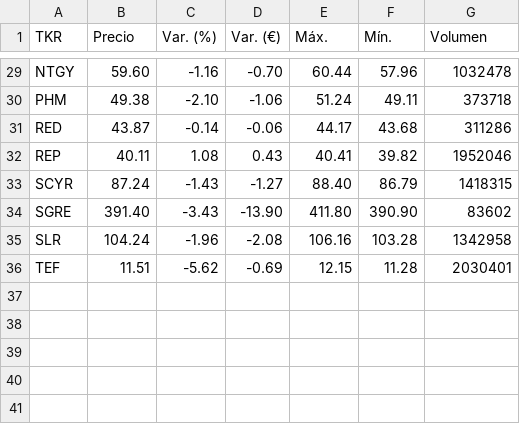
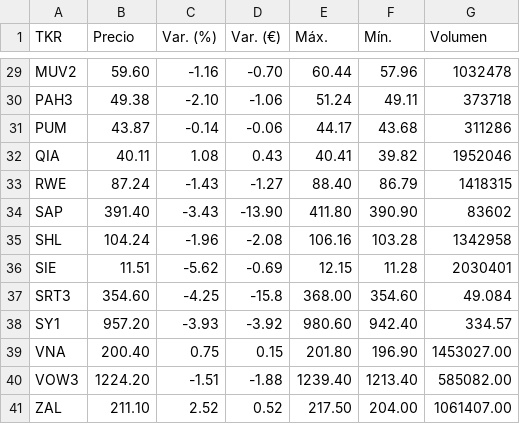
Before and after one commit to jorgbell/GIW, a CSV file: Practica4/Tabla3(DAX 30).csv, drawn as a sheet; only a part is shown, gaps mark what is left out; the diff covers the shown part only; the diff names each change by its address in the sheet, - before the commit and + after, or states it on an @@ line.

```diff
--- a/Practica4/Tabla3(DAX 30).csv
+++ b/Practica4/Tabla3(DAX 30).csv
-A29 (TKR): NTGY
+A29 (TKR): MUV2
-A30 (TKR): PHM
+A30 (TKR): PAH3
-A31 (TKR): RED
+A31 (TKR): PUM
-A32 (TKR): REP
+A32 (TKR): QIA
-A33 (TKR): SCYR
+A33 (TKR): RWE
-A34 (TKR): SGRE
+A34 (TKR): SAP
-A35 (TKR): SLR
+A35 (TKR): SHL
-A36 (TKR): TEF
+A36 (TKR): SIE
+row 37: SRT3 | 354.60 | -4.25 | -15.8 | 368.00 | 354.60 | 49.084
+row 38: SY1 | 957.20 | -3.93 | -3.92 | 980.60 | 942.40 | 334.57
+row 39: VNA | 200.40 | 0.75 | 0.15 | 201.80 | 196.90 | 1453027.00
+row 40: VOW3 | 1224.20 | -1.51 | -1.88 | 1239.40 | 1213.40 | 585082.00
+row 41: ZAL | 211.10 | 2.52 | 0.52 | 217.50 | 204.00 | 1061407.00
```
Also changed, not shown: 27 edited cells elsewhere in this file, 2 other files.
